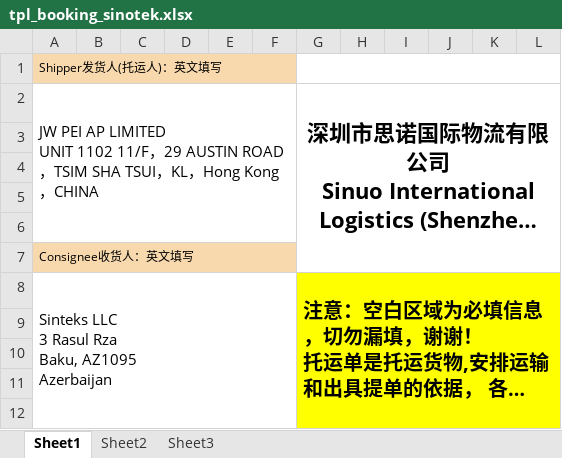
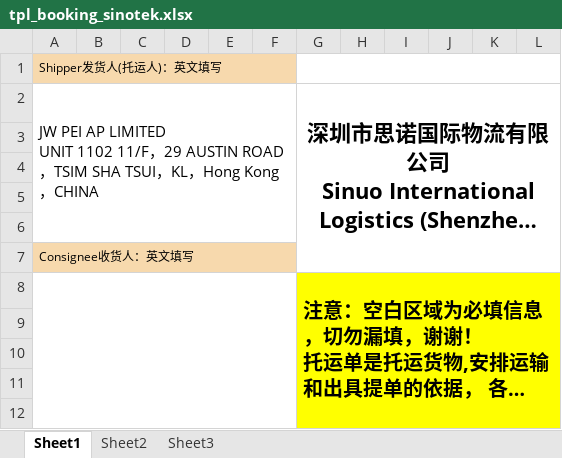
Before and after one commit to heryma99/trade-docs-system, an Excel workbook: templates/tpl_booking_sinotek.xlsx, sheet Sheet1, drawn as a sheet; only a part is shown; long unchanged cells end in …; values as stored, in another font and other column widths than the file's, no borders; charts and pictures not drawn; ↵ is a line break in a cell; the diff names each change by its address in the sheet, - before the commit and + after, or states it on an @@ line.

Commit message:
v1.6.74 shipper-dynamic clean templates

```diff
--- a/templates/tpl_booking_sinotek.xlsx (sheet Sheet1)
+++ b/templates/tpl_booking_sinotek.xlsx (sheet Sheet1)
-A8: Sinteks LLC ↵ 3 Rasul Rza ↵ Baku, AZ1095 ↵ Azerbaijan
+A8: (empty)
```
